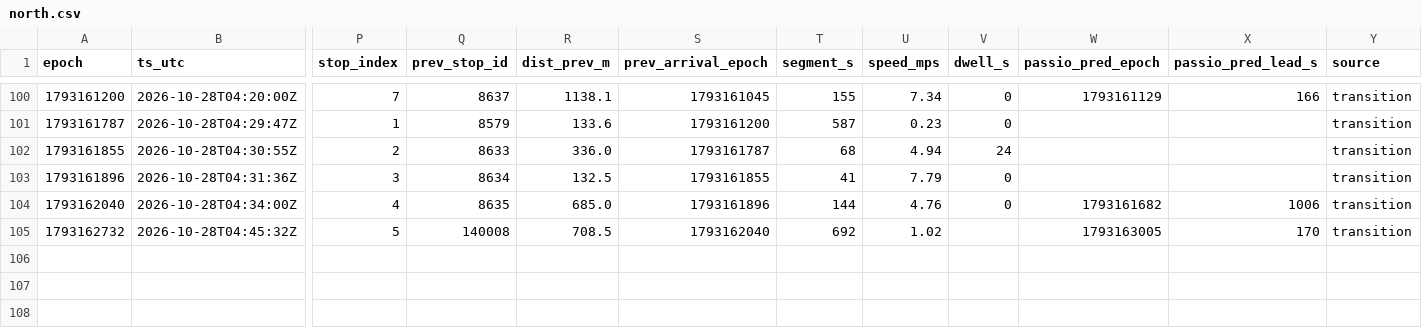
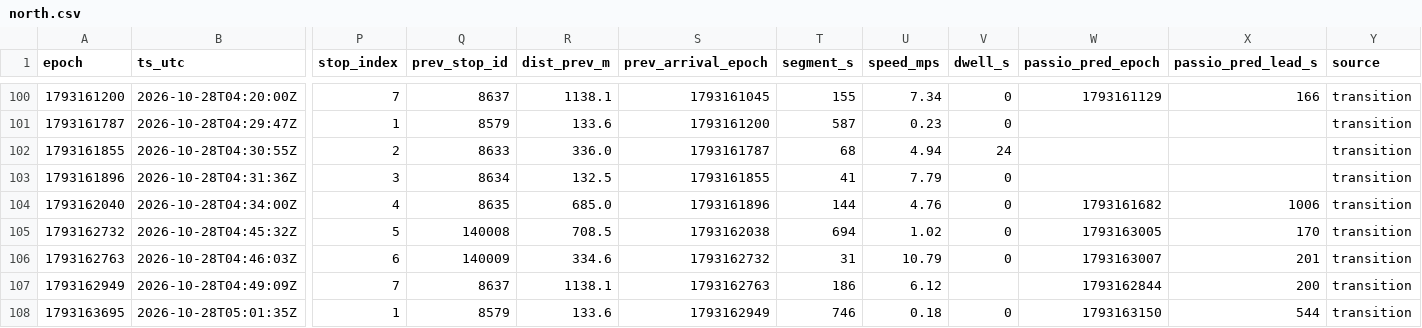
Before and after one commit to blobberus/straight-bussing-data, a CSV file: data/arrivals/2026-10-27/north.csv, drawn as a sheet; only a part is shown, gaps mark what is left out; rows hold the shown columns only; the diff names each change by its address in the sheet, - before the commit and + after, or states it on an @@ line.

```diff
--- a/data/arrivals/2026-10-27/north.csv
+++ b/data/arrivals/2026-10-27/north.csv
-S105 (prev_arrival_epoch): 1793162040
+S105 (prev_arrival_epoch): 1793162038
-T105 (segment_s): 692
+T105 (segment_s): 694
-V105 (dwell_s): (empty)
+V105 (dwell_s): 0
+row 106: 1793162763 | 2026-10-28T04:46:03Z | 6 | 140009 | 334.6 | 1793162732 | 31 | 10.79 | 0 | 1793163007 | 201 | transition
+row 107: 1793162949 | 2026-10-28T04:49:09Z | 7 | 8637 | 1138.1 | 1793162763 | 186 | 6.12 |  | 1793162844 | 200 | transition
+row 108: 1793163695 | 2026-10-28T05:01:35Z | 1 | 8579 | 133.6 | 1793162949 | 746 | 0.18 | 0 | 1793163150 | 544 | transition
```
Also changed, not shown: data/arrivals/2026-10-27/apostolic-drexel.csv, data/arrivals/2026-10-27/central.csv, 5 other files.
